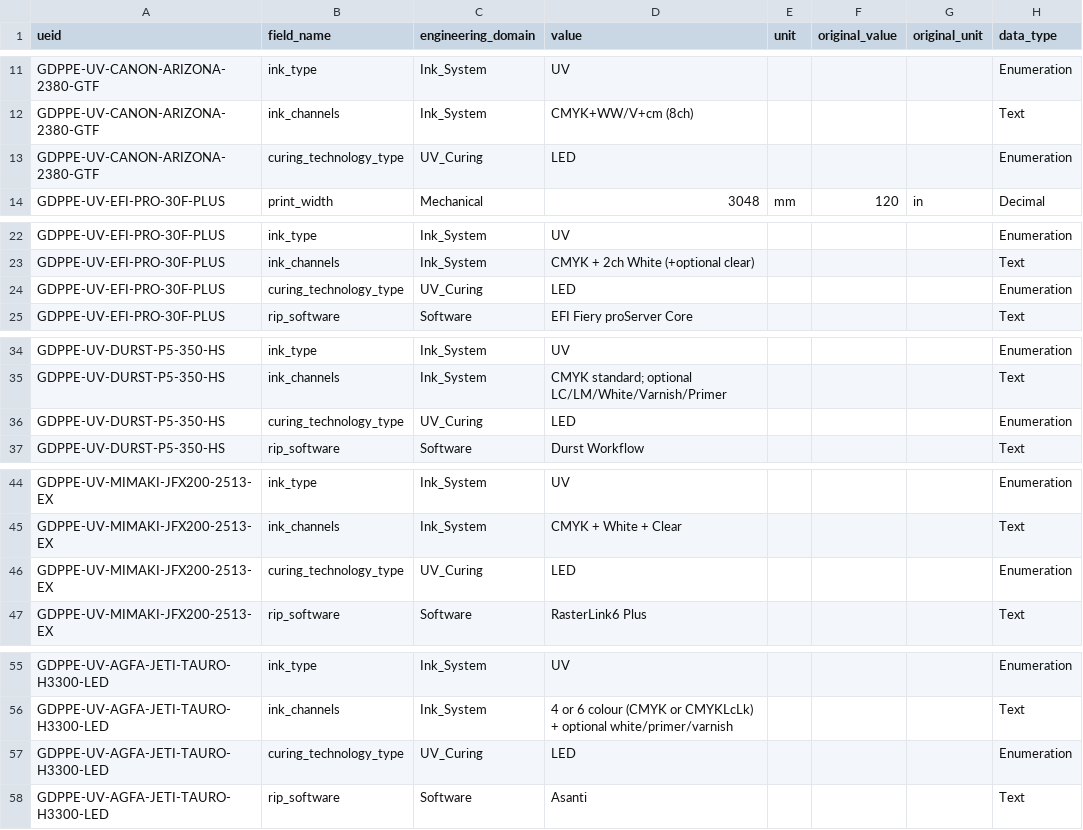
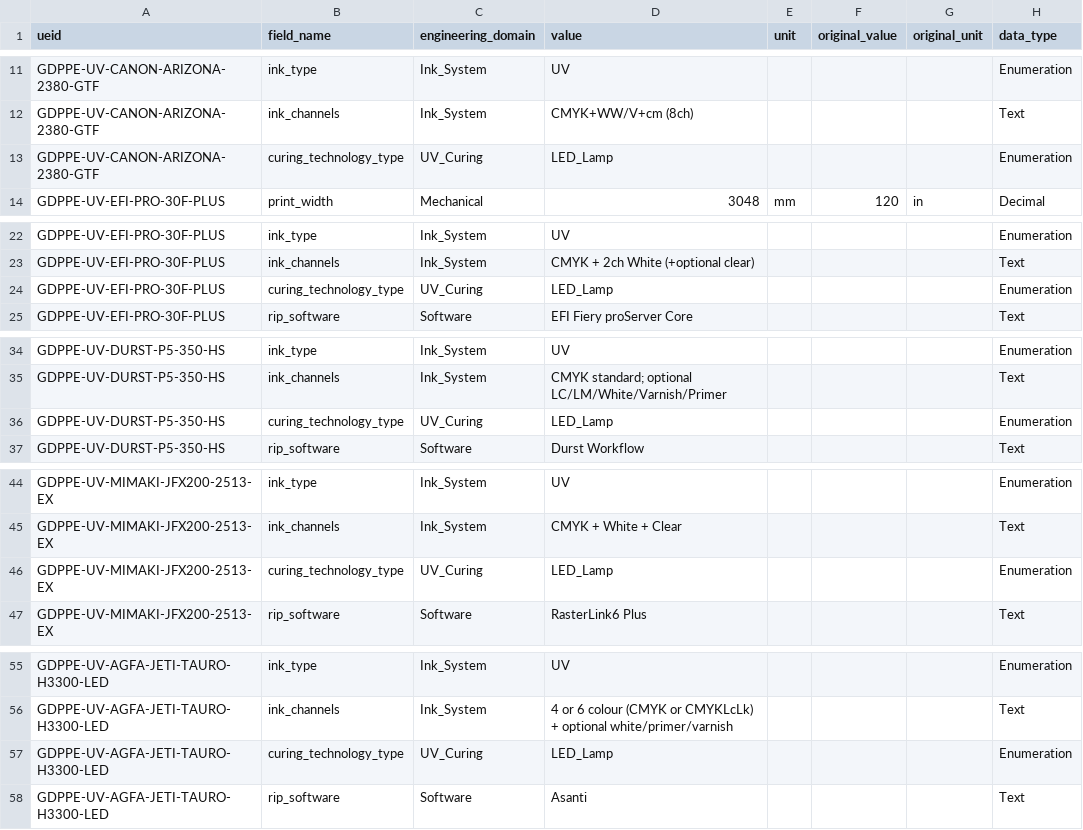
Before and after one commit to mahin-aeroai/GDPPE, a CSV file: database/uv_printing_pilot/UV_Printing_Specifications.csv, drawn as a sheet; only a part is shown, gaps mark what is left out; the diff covers the shown part only; the diff names each change by its address in the sheet, - before the commit and + after, or states it on an @@ line.

Commit message:
Resolve UVCuringType to Arc_Lamp | LED_Lamp

```diff
--- a/database/uv_printing_pilot/UV_Printing_Specifications.csv
+++ b/database/uv_printing_pilot/UV_Printing_Specifications.csv
-D13 (value): LED
+D13 (value): LED_Lamp
-D24 (value): LED
+D24 (value): LED_Lamp
-D36 (value): LED
+D36 (value): LED_Lamp
-D46 (value): LED
+D46 (value): LED_Lamp
-D57 (value): LED
+D57 (value): LED_Lamp
```
Also changed, not shown: 3 edited cells elsewhere in this file, 4 other files.
